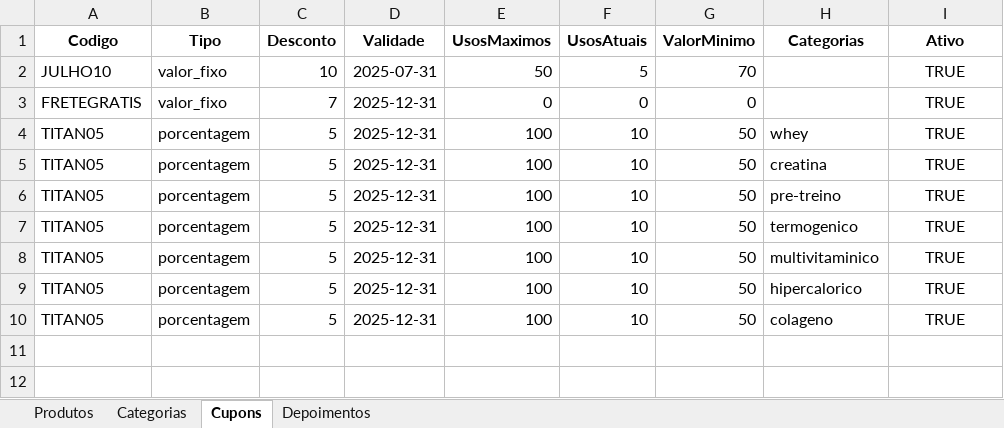
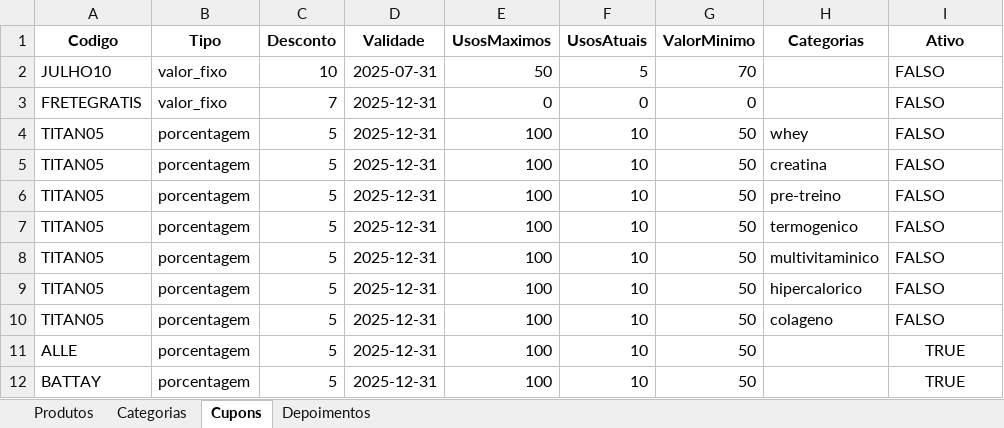
Before and after one commit to AntonioPaixaoo/titan, an Excel workbook: produtos.xlsx, sheet Cupons, drawn as a sheet; values as stored, in another font and other column widths than the file's, no borders; the diff names each change by its address in the sheet, - before the commit and + after, or states it on an @@ line.

Commit message:
Add files via upload

```diff
--- a/produtos.xlsx (sheet Cupons)
+++ b/produtos.xlsx (sheet Cupons)
-I2:I10 (Ativo): TRUE
+I2:I10 (Ativo): FALSO
-I2:I10 alignment: center
+I2:I10 alignment: left
+row 11: ALLE | porcentagem | 5 | 2025-12-31 | 100 | 10 | 50 |  | TRUE
+row 12: BATTAY | porcentagem | 5 | 2025-12-31 | 100 | 10 | 50 |  | TRUE
```
Also changed, not shown: sheet Produtos.
